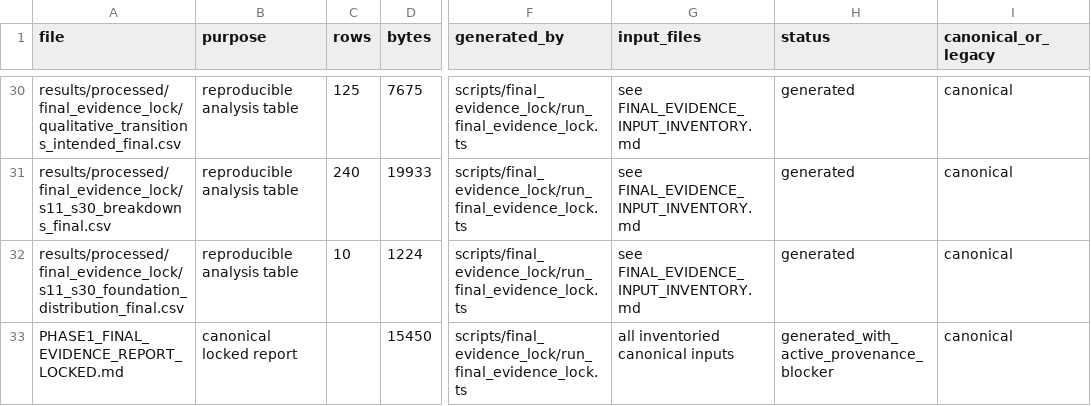
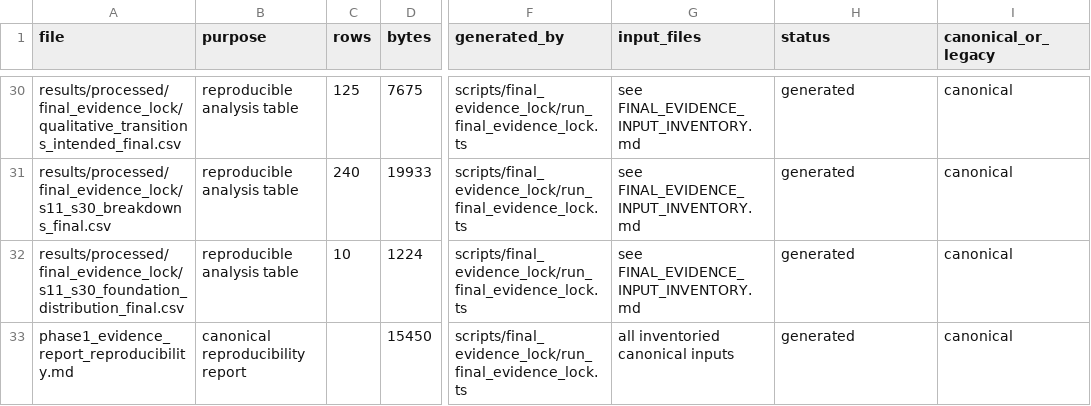
Before and after one commit to starchild-codes/cross-lingual-moral-judgment-benchmark, a CSV file: results/processed/final_evidence_lock/FINAL_OUTPUT_MANIFEST.csv, drawn as a sheet; only a part is shown, gaps mark what is left out; the diff names each change by its address in the sheet, - before the commit and + after, or states it on an @@ line.

```diff
--- a/results/processed/final_evidence_lock/FINAL_OUTPUT_MANIFEST.csv
+++ b/results/processed/final_evidence_lock/FINAL_OUTPUT_MANIFEST.csv
-A33 (file): PHASE1_FINAL_EVIDENCE_REPORT_LOCKED.md
+A33 (file): phase1_evidence_report_reproducibility.md
-B33 (purpose): canonical locked report
+B33 (purpose): canonical reproducibility report
-H33 (status): generated_with_active_provenance_blocker
+H33 (status): generated
```
Also changed, not shown: results/processed/final_evidence_lock/final_evidence_input_inventory.csv, results/processed/final_evidence_lock/final_evidence_manifest.csv, 12 other files.
